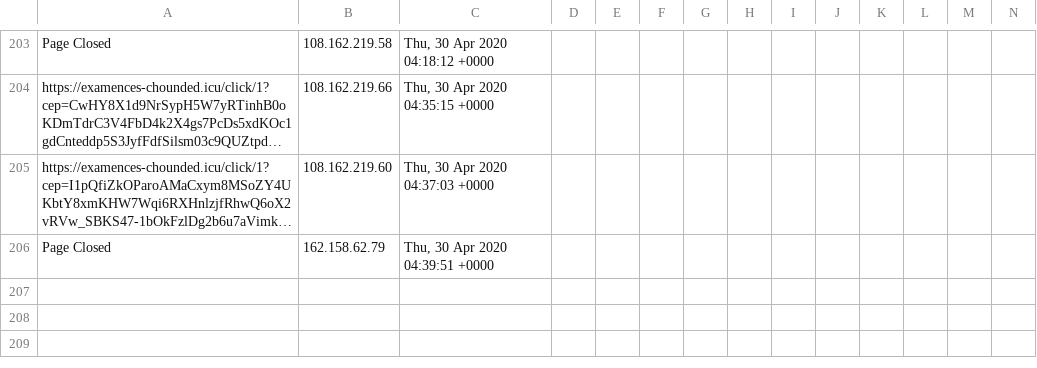
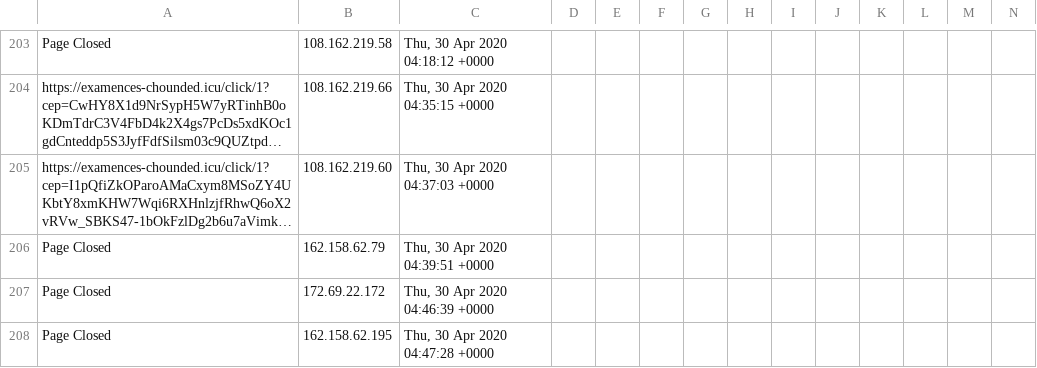
Before and after one commit to runacode/kelleylawfirms.com, a CSV file: logs/2020__April.csv, drawn as a sheet; only a part is shown, gaps mark what is left out; long unchanged cells end in …; rows hold the shown columns only; the diff names each change by its address in the sheet, - before the commit and + after, or states it on an @@ line.

Commit message:
Site Editor Update

```diff
--- a/logs/2020__April.csv
+++ b/logs/2020__April.csv
+row 207: Page Closed | 172.69.22.172 | Thu, 30 Apr 2020 04:46:39 +0000
+row 208: Page Closed | 162.158.62.195 | Thu, 30 Apr 2020 04:47:28 +0000
```
